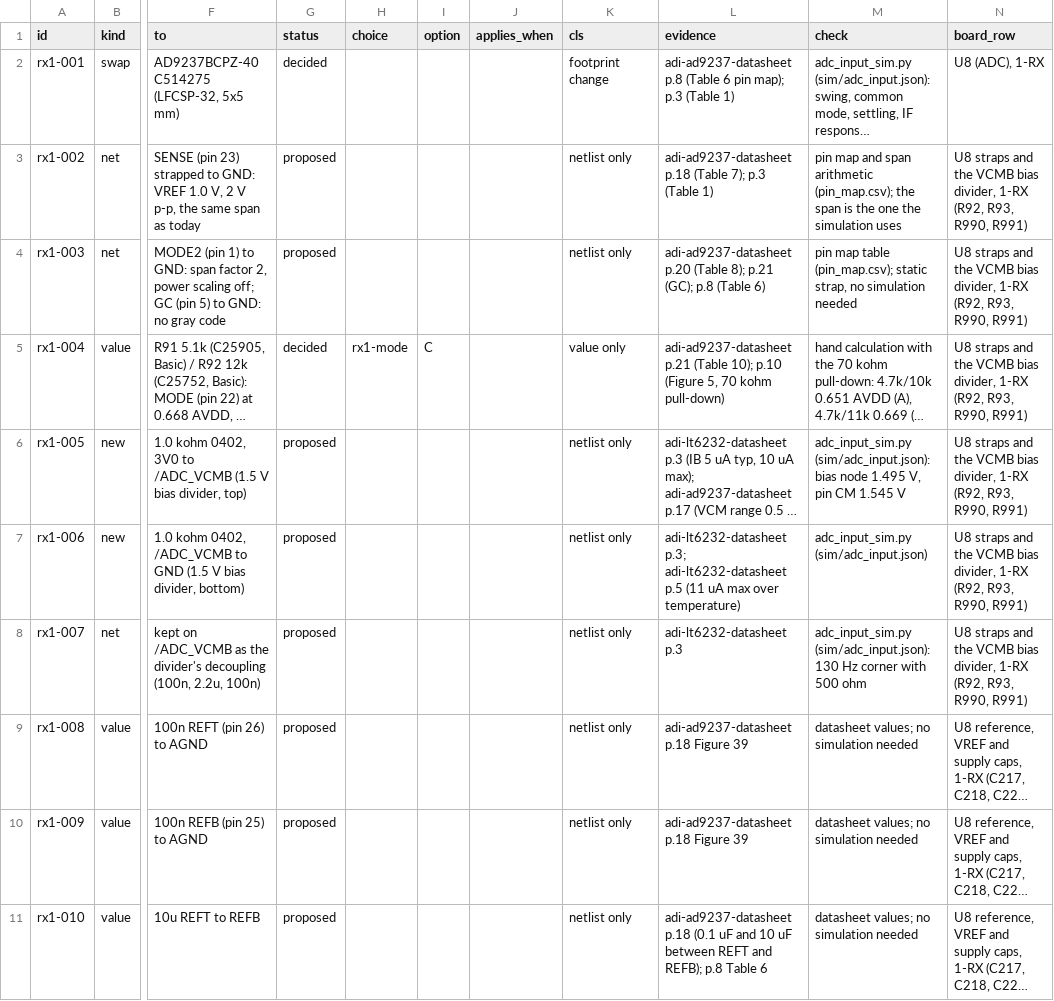
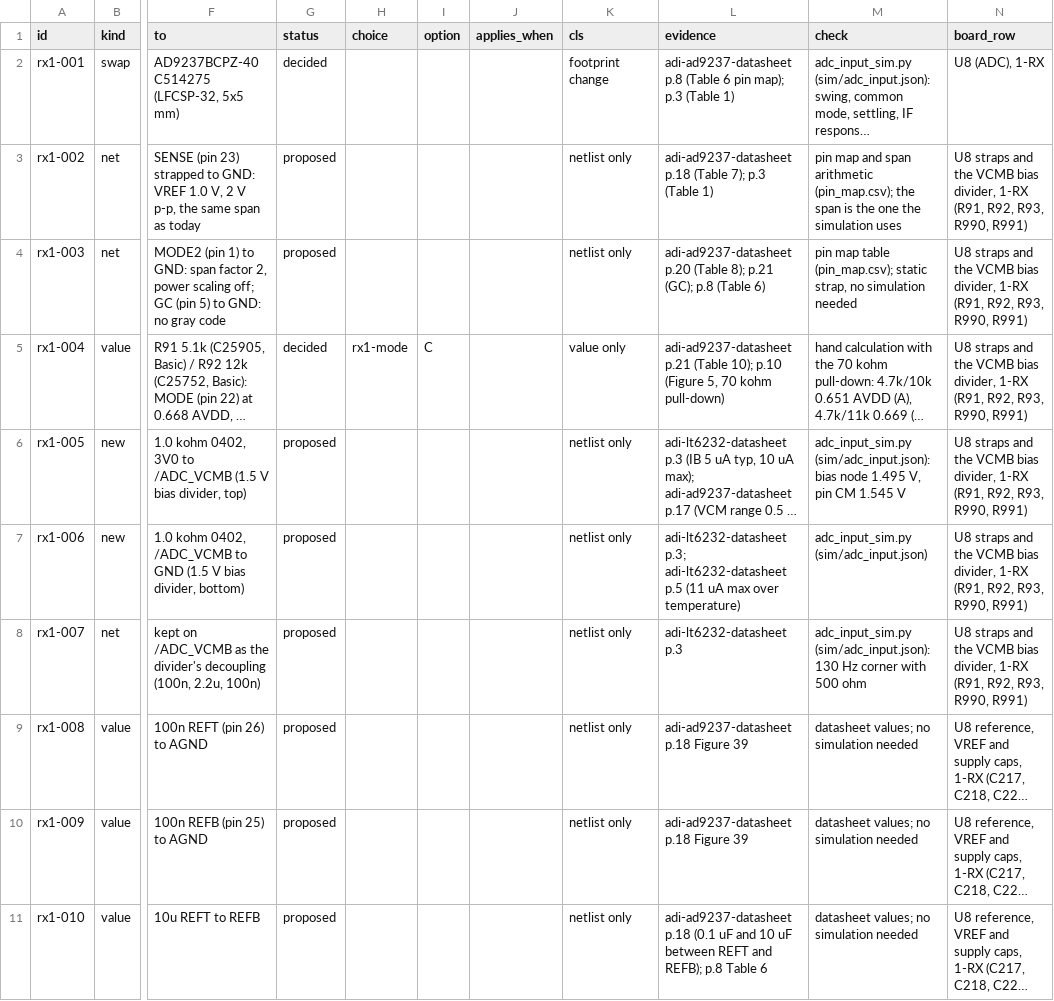
Before and after one commit to davidmhunt/fmcw3-ckflight, a CSV file: parts/rx1_changes.csv, drawn as a sheet; only a part is shown, gaps mark what is left out; long unchanged cells end in …; the diff names each change by its address in the sheet, - before the commit and + after, or states it on an @@ line.

```diff
--- a/parts/rx1_changes.csv
+++ b/parts/rx1_changes.csv
-N3:N8 (board_row): …divider, 1-RX (R92, R93, R990,…
+N3:N8 (board_row): …divider, 1-RX (R91, R92, R93, R990,…
```
Also changed, not shown: 2 other files.
